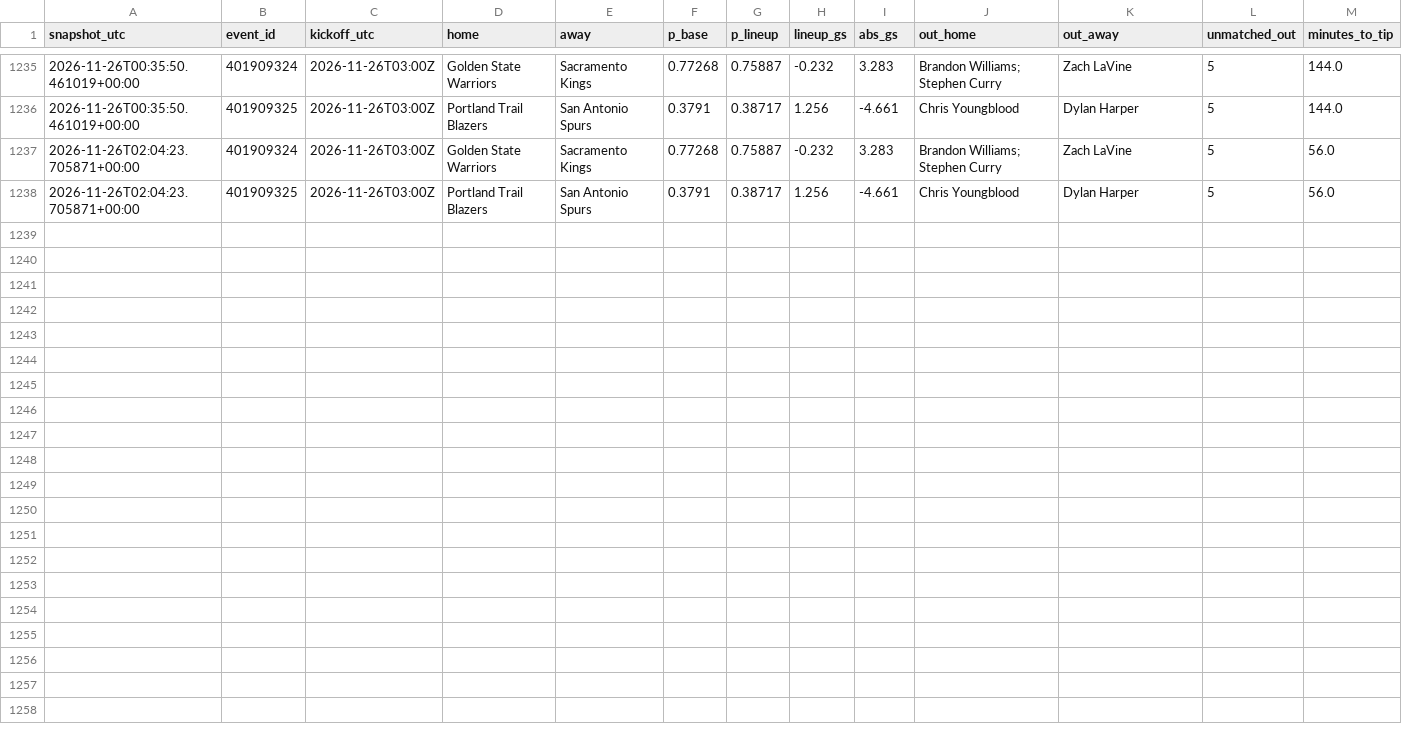
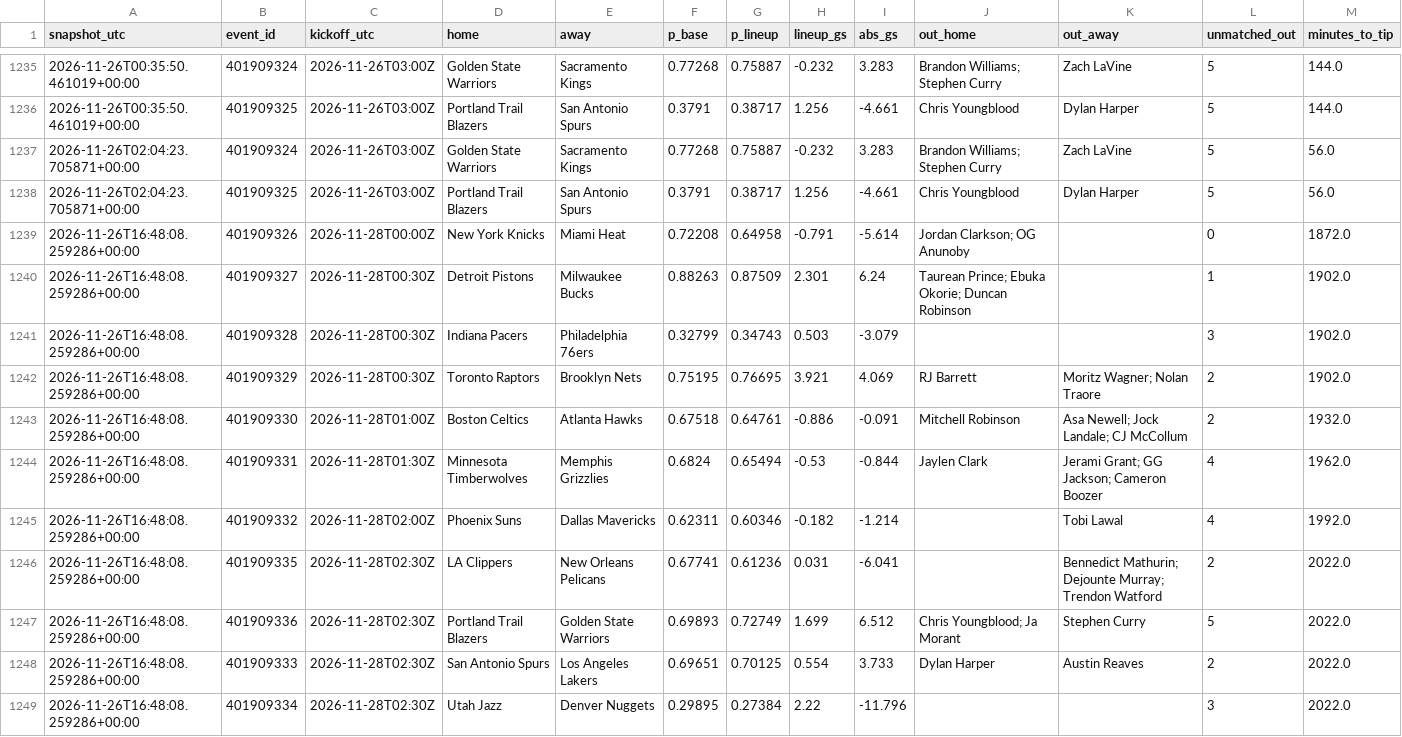
Before and after one commit to gabrielreyesu/mocha-picks, a CSV file: predictions/nba_lineup_shadow.csv, drawn as a sheet; only a part is shown, gaps mark what is left out.

```diff
--- a/predictions/nba_lineup_shadow.csv
+++ b/predictions/nba_lineup_shadow.csv
@@ -1238 +1238,12 @@ snapshot_utc,event_id,kickoff_utc,home,away,p_base,p_lineup,lineup_gs,abs_gs,out
 2026-11-26T02:04:23.705871+00:00,401909325,2026-11-26T03:00Z,Portland Trail Blazers,San Antonio Spurs,0.3791,0.38717,1.256,-4.661,Chris Youngblood,Dylan Harper,5,56.0
+2026-11-26T16:48:08.259286+00:00,401909326,2026-11-28T00:00Z,New York Knicks,Miami Heat,0.72208,0.64958,-0.791,-5.614,Jordan Clarkson; OG Anunoby,,0,1872.0
+2026-11-26T16:48:08.259286+00:00,401909327,2026-11-28T00:30Z,Detroit Pistons,Milwaukee Bucks,0.88263,0.87509,2.301,6.24,Taurean Prince; Ebuka Okorie; Duncan Robinson,,1,1902.0
+2026-11-26T16:48:08.259286+00:00,401909328,2026-11-28T00:30Z,Indiana Pacers,Philadelphia 76ers,0.32799,0.34743,0.503,-3.079,,,3,1902.0
+2026-11-26T16:48:08.259286+00:00,401909329,2026-11-28T00:30Z,Toronto Raptors,Brooklyn Nets,0.75195,0.76695,3.921,4.069,RJ Barrett,Moritz Wagner; Nolan Traore,2,1902.0
+2026-11-26T16:48:08.259286+00:00,401909330,2026-11-28T01:00Z,Boston Celtics,Atlanta Hawks,0.67518,0.64761,-0.886,-0.091,Mitchell Robinson,Asa Newell; Jock Landale; CJ McCollum,2,1932.0
+2026-11-26T16:48:08.259286+00:00,401909331,2026-11-28T01:30Z,Minnesota Timberwolves,Memphis Grizzlies,0.6824,0.65494,-0.53,-0.844,Jaylen Clark,Jerami Grant; GG Jackson; Cameron Boozer,4,1962.0
+2026-11-26T16:48:08.259286+00:00,401909332,2026-11-28T02:00Z,Phoenix Suns,Dallas Mavericks,0.62311,0.60346,-0.182,-1.214,,Tobi Lawal,4,1992.0
+2026-11-26T16:48:08.259286+00:00,401909335,2026-11-28T02:30Z,LA Clippers,New Orleans Pelicans,0.67741,0.61236,0.031,-6.041,,Bennedict Mathurin; Dejounte Murray; Trendon Watford,2,2022.0
+2026-11-26T16:48:08.259286+00:00,401909336,2026-11-28T02:30Z,Portland Trail Blazers,Golden State Warriors,0.69893,0.72749,1.699,6.512,Chris Youngblood; Ja Morant,Stephen Curry,5,2022.0
+2026-11-26T16:48:08.259286+00:00,401909333,2026-11-28T02:30Z,San Antonio Spurs,Los Angeles Lakers,0.69651,0.70125,0.554,3.733,Dylan Harper,Austin Reaves,2,2022.0
+2026-11-26T16:48:08.259286+00:00,401909334,2026-11-28T02:30Z,Utah Jazz,Denver Nuggets,0.29895,0.27384,2.22,-11.796,,,3,2022.0
```
Also changed, not shown: 1 other file.
